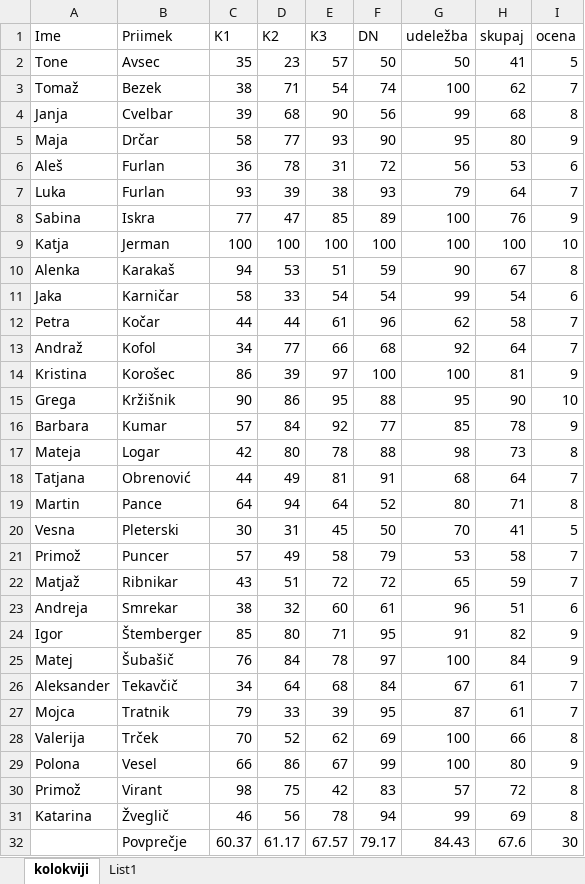
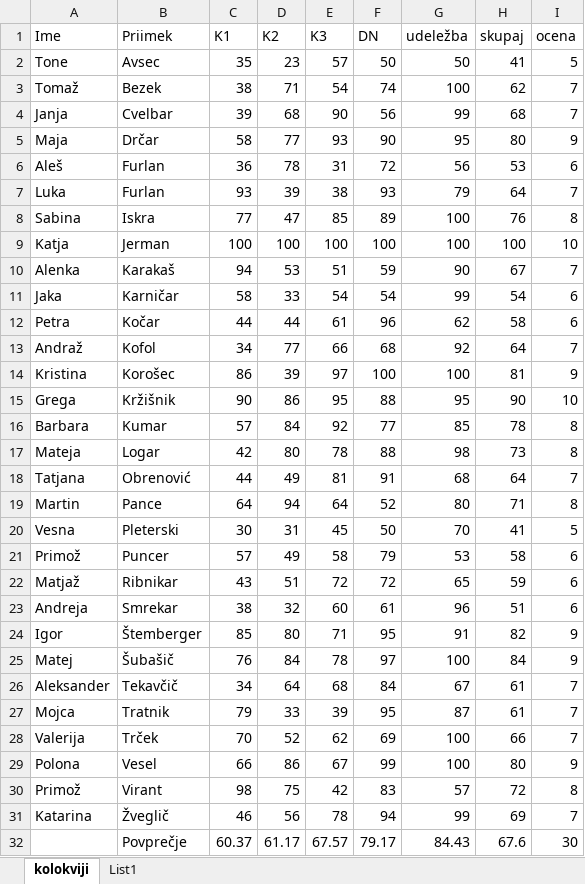
Before and after one commit to emapticak/racunalniski-praktikum, an Excel workbook: 10-razpredelnice/excel-uvodne/kolokviji.xlsx, sheet kolokviji, drawn as a sheet; values as stored, in another font and other column widths than the file's, no borders; conditional formats and table styles not drawn; the diff names each change by its address in the sheet, - before the commit and + after, or states it on an @@ line.

```diff
--- a/10-razpredelnice/excel-uvodne/kolokviji.xlsx (sheet kolokviji)
+++ b/10-razpredelnice/excel-uvodne/kolokviji.xlsx (sheet kolokviji)
-I4 (ocena): 8
+I4 (ocena): 7
-I8 (ocena): 9
+I8 (ocena): 8
-I10 (ocena): 8
+I10 (ocena): 7
-I12 (ocena): 7
+I12 (ocena): 6
-I16 (ocena): 9
+I16 (ocena): 8
-I21:I22 (ocena): 7
+I21:I22 (ocena): 6
-I28 (ocena): 8
+I28 (ocena): 7
-I31 (ocena): 8
+I31 (ocena): 7
```
Also changed, not shown: formulas that keep their value, 10-razpredelnice/tockovanje.xlsx.
